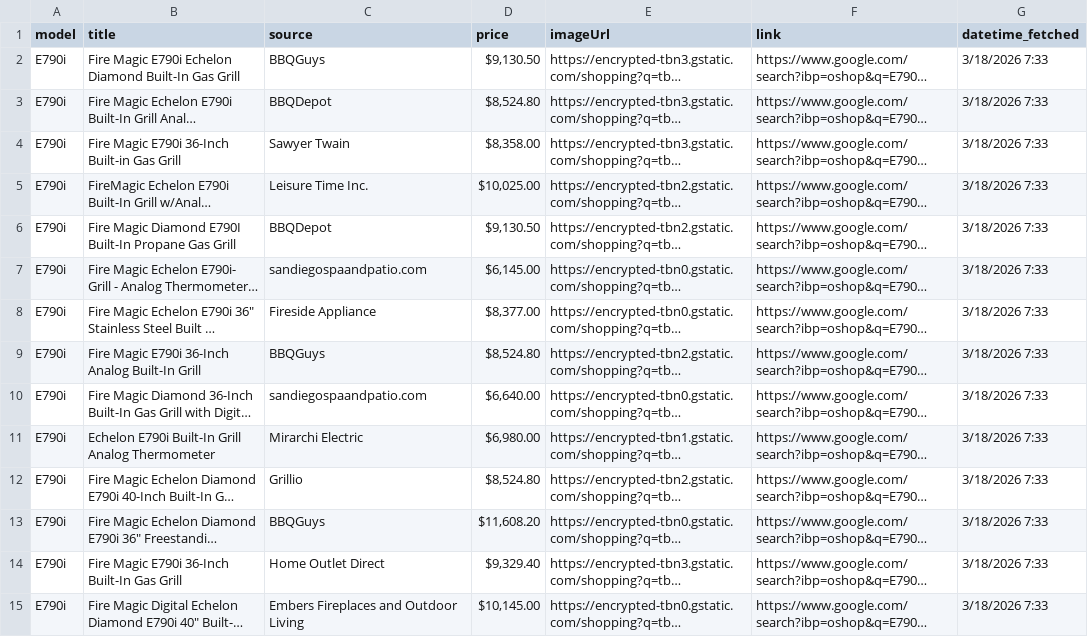
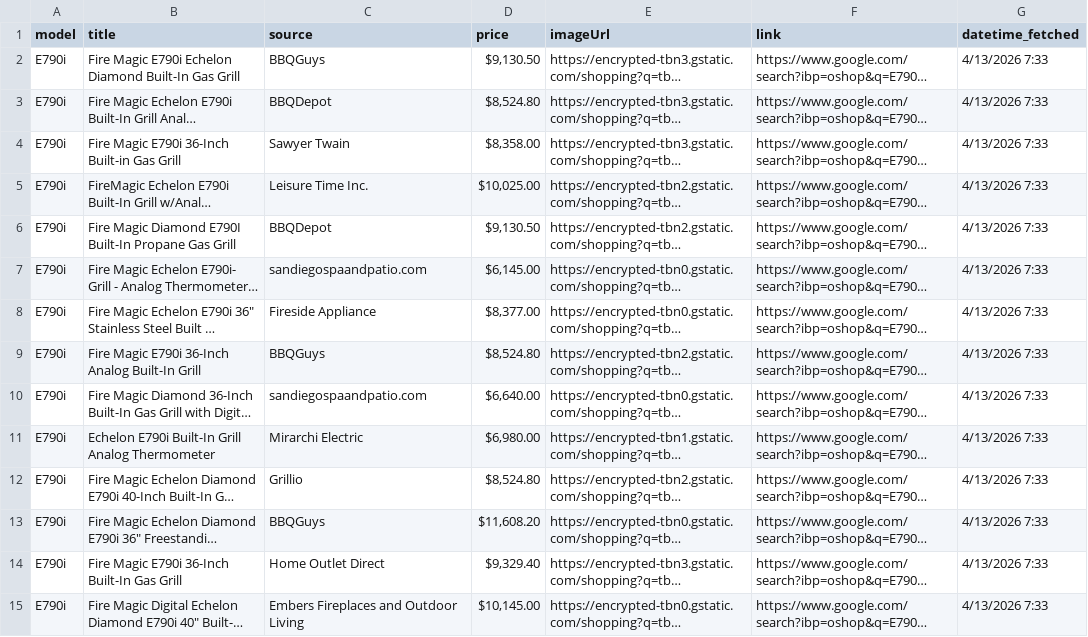
Before and after one commit to barcelonab/price-comparison, a CSV file: zyla_all_products.csv, drawn as a sheet; only a part is shown; long unchanged cells end in …; the diff covers the shown part only; the diff names each change by its address in the sheet, - before the commit and + after, or states it on an @@ line.

```diff
--- a/zyla_all_products.csv
+++ b/zyla_all_products.csv
-G2:G15 (datetime_fetched): 3/18/2026 7:33
+G2:G15 (datetime_fetched): 4/13/2026 7:33
```
Also changed, not shown: 186 edited cells elsewhere in this file.
